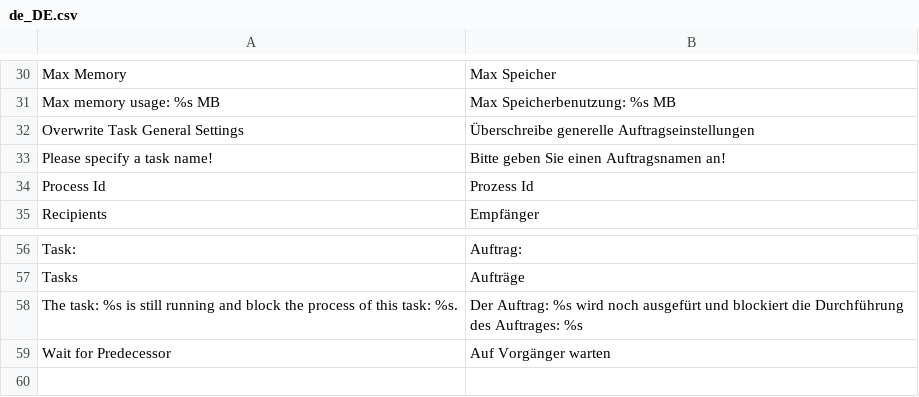
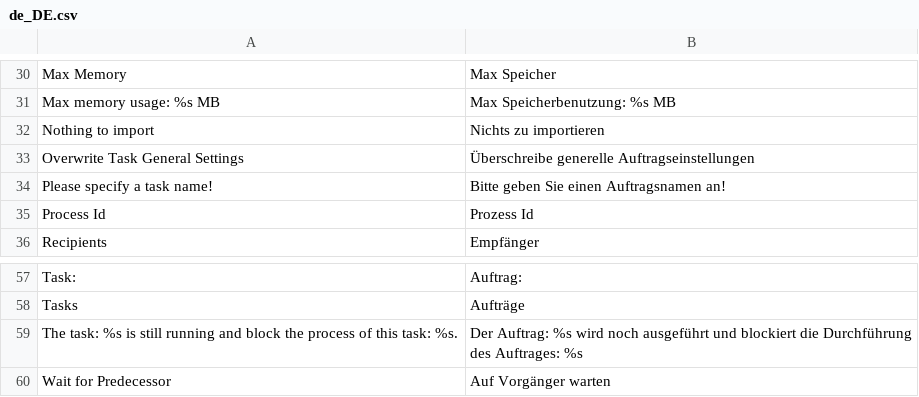
Before and after one commit to infrangible-dev/m2-task, a CSV file: src/i18n/de_DE.csv, drawn as a sheet; only a part is shown, gaps mark what is left out.

```diff
--- a/src/i18n/de_DE.csv
+++ b/src/i18n/de_DE.csv
@@ -31,2 +31,3 @@
 "Max memory usage: %s MB","Max Speicherbenutzung: %s MB"
+"Nothing to import","Nichts zu importieren"
 "Overwrite Task General Settings","Überschreibe generelle Auftragseinstellungen"
@@ -57,3 +58,3 @@
 "Tasks","Aufträge"
-"The task: %s is still running and block the process of this task: %s.","Der Auftrag: %s wird noch ausgefürt und blockiert die Durchführung des Auftrages: %s"
+"The task: %s is still running and block the process of this task: %s.","Der Auftrag: %s wird noch ausgeführt und blockiert die Durchführung des Auftrages: %s"
 "Wait for Predecessor","Auf Vorgänger warten"
```
Also changed, not shown: 49 other files.
